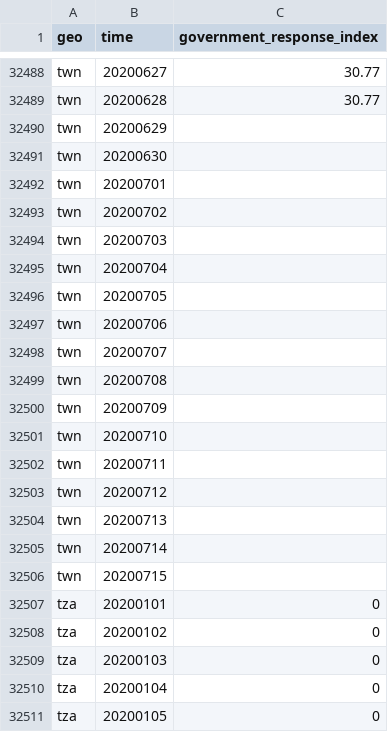
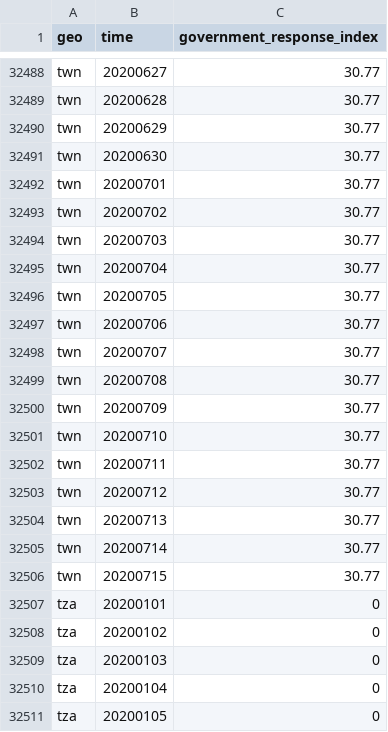
Before and after one commit to open-numbers/ddf--open_numbers--covid_government_response, a CSV file: ddf--datapoints--government_response_index--by--geo--time.csv, drawn as a sheet; only a part is shown, gaps mark what is left out.

```diff
--- a/ddf--datapoints--government_response_index--by--geo--time.csv
+++ b/ddf--datapoints--government_response_index--by--geo--time.csv
@@ -32489,19 +32489,19 @@ twn,20200627,30.77
 twn,20200628,30.77
-twn,20200629,
-twn,20200630,
-twn,20200701,
-twn,20200702,
-twn,20200703,
-twn,20200704,
-twn,20200705,
-twn,20200706,
-twn,20200707,
-twn,20200708,
-twn,20200709,
-twn,20200710,
-twn,20200711,
-twn,20200712,
-twn,20200713,
-twn,20200714,
-twn,20200715,
+twn,20200629,30.77
+twn,20200630,30.77
+twn,20200701,30.77
+twn,20200702,30.77
+twn,20200703,30.77
+twn,20200704,30.77
+twn,20200705,30.77
+twn,20200706,30.77
+twn,20200707,30.77
+twn,20200708,30.77
+twn,20200709,30.77
+twn,20200710,30.77
+twn,20200711,30.77
+twn,20200712,30.77
+twn,20200713,30.77
+twn,20200714,30.77
+twn,20200715,30.77
 tza,20200101,0
```
Also changed, not shown: ddf--datapoints--containment_health_index--by--geo--time.csv, ddf--datapoints--stringency_index--by--geo--time.csv, 56 other files.
